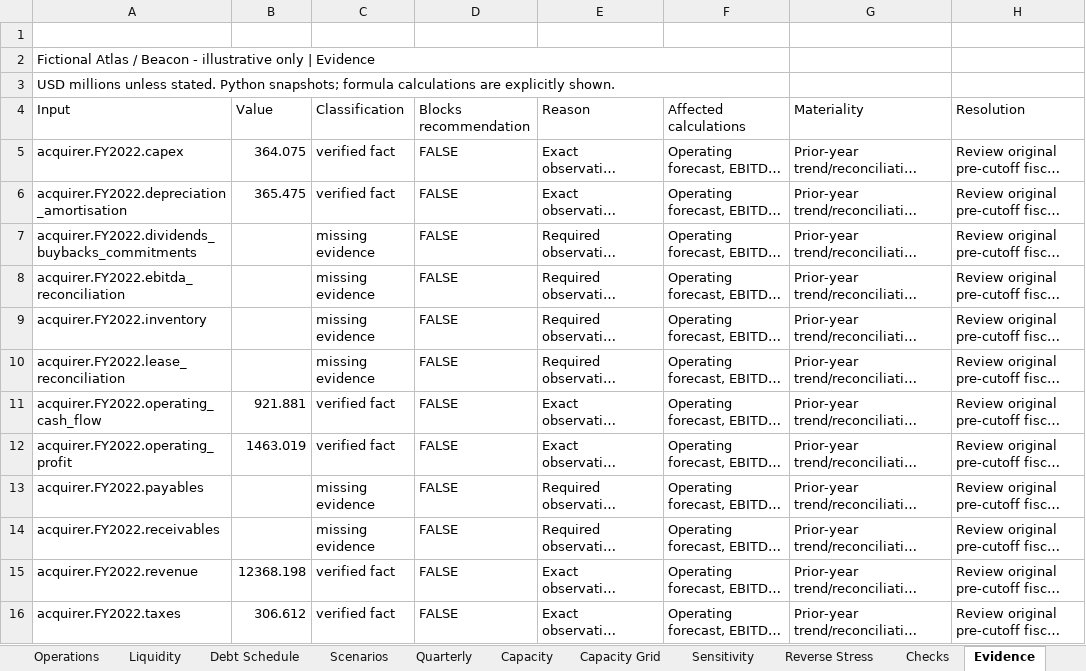
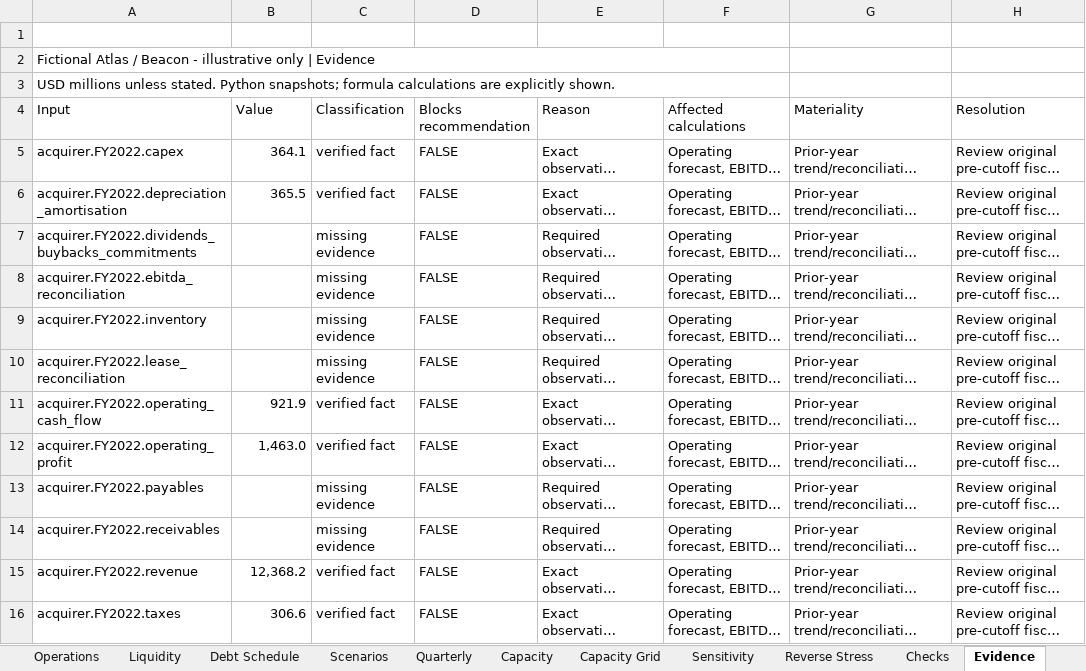
Before and after one commit to hirenvasavishetti/acquisition-financing-simulator, an Excel workbook: full-output/evidence-review.xlsx, sheet Evidence, drawn as a sheet; only a part is shown; long unchanged cells end in …; values as stored, in another font and other column widths than the file's, no cell formats; the diff covers the shown part only; the diff names each change by its address in the sheet, - before the commit and + after, or states it on an @@ line.

```diff
--- a/full-output/evidence-review.xlsx (sheet Evidence)
+++ b/full-output/evidence-review.xlsx (sheet Evidence)
-B5 (Value): 364.075
+B5 (Value): 364.1
-B6 (Value): 365.475
+B6 (Value): 365.5
-B11 (Value): 921.881
+B11 (Value): 921.9
-B12 (Value): 1463.019
+B12 (Value): 1,463.0
-B15 (Value): 12368.198
+B15 (Value): 12,368.2
-B16 (Value): 306.612
+B16 (Value): 306.6
```
Also changed, not shown: 57 edited cells elsewhere in this sheet, sheet Debt Schedule, sheet Scenarios, sheet Assumptions, sheet Operations, sheet Historical sensitivities, sheet Liquidity, 18 more sheets, other sheet tabs, cell formats, historical-output/evidence-review.xlsx, public-output/evidence-review.xlsx, 19 other files.
